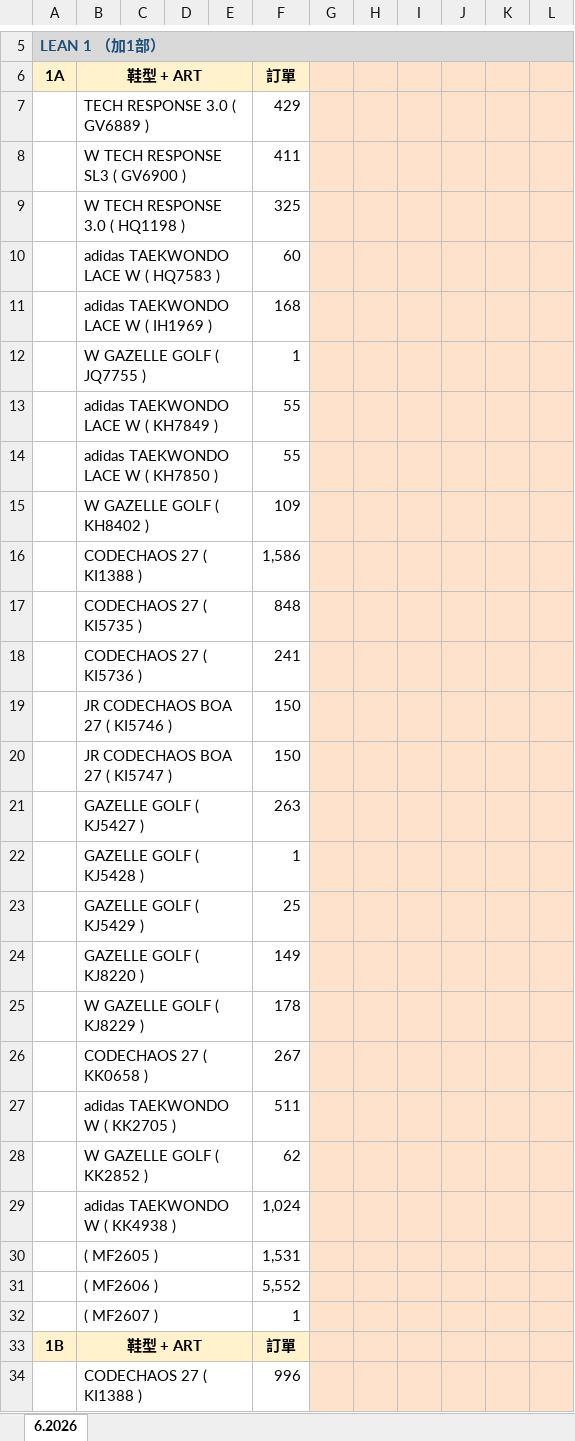
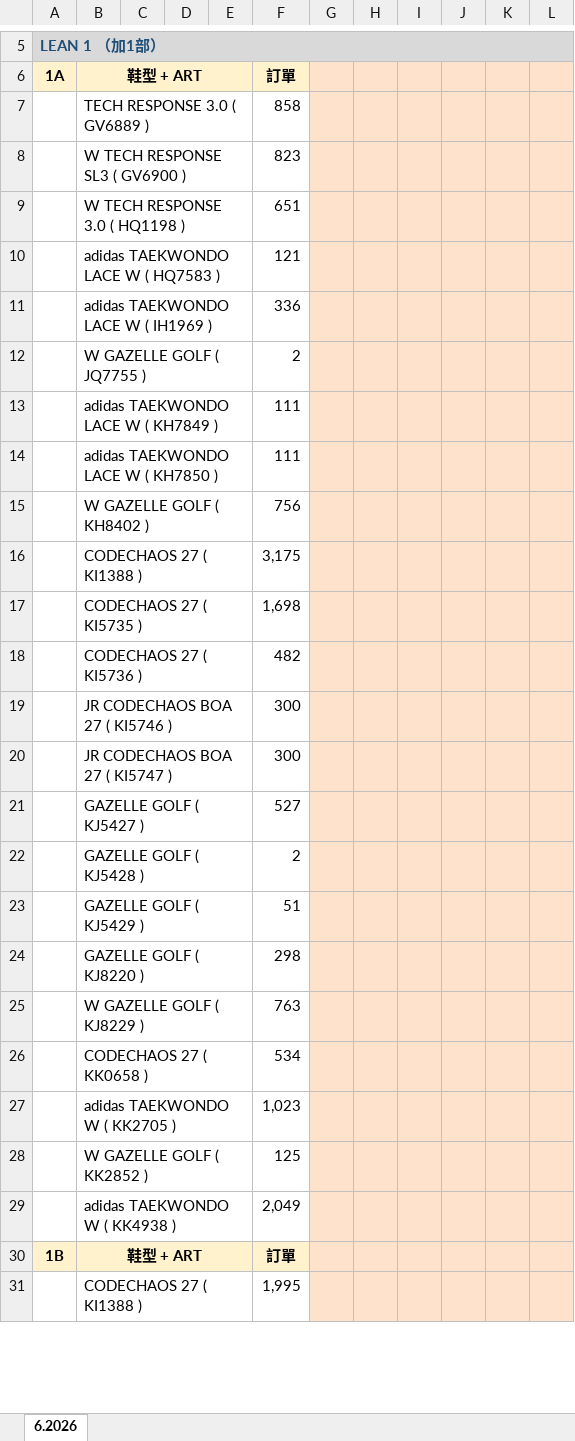
Before and after one commit to nethinetkimo01-afk/smartpn-atlas-core, an Excel workbook: flask_backend/test_output/auto_bianche.xlsx, sheet 6.2026, drawn as a sheet; only a part is shown, gaps mark what is left out; values as stored, in another font and other column widths than the file's, no borders; removed rows and columns are numbered as before the commit, all else as after; the diff covers the shown part only; the diff names each change by its address in the sheet, - before the commit and + after, or states it on an @@ line.

```diff
--- a/flask_backend/test_output/auto_bianche.xlsx (sheet 6.2026)
+++ b/flask_backend/test_output/auto_bianche.xlsx (sheet 6.2026)
-F7: 429
+F7: 858
-F8: 411
+F8: 823
-F9: 325
+F9: 651
-F10: 60
+F10: 121
-F11: 168
+F11: 336
-F12: 1
+F12: 2
-F13:F14: 55
+F13:F14: 111
-F15: 109
+F15: 756
-F16: 1,586
+F16: 3,175
-F17: 848
+F17: 1,698
-F18: 241
+F18: 482
-F19:F20: 150
+F19:F20: 300
-F21: 263
+F21: 527
-F22: 1
+F22: 2
-F23: 25
+F23: 51
-F24: 149
+F24: 298
-F25: 178
+F25: 763
-F26: 267
+F26: 534
-F27: 511
+F27: 1,023
-F28: 62
+F28: 125
-F29: 1,024
+F29: 2,049
-row 30:  | ( MF2605 ) |  |  |  | 1,531
-row 31:  | ( MF2606 ) |  |  |  | 5,552
-row 32:  | ( MF2607 ) |  |  |  | 1
-F31: 996
+F31: 1,995
```
Also changed, not shown: 42 added rows, 151 removed rows and 369 edited cells elsewhere in this sheet, flask_backend/test_output/result_table_v2.xlsx, 4 other files.
